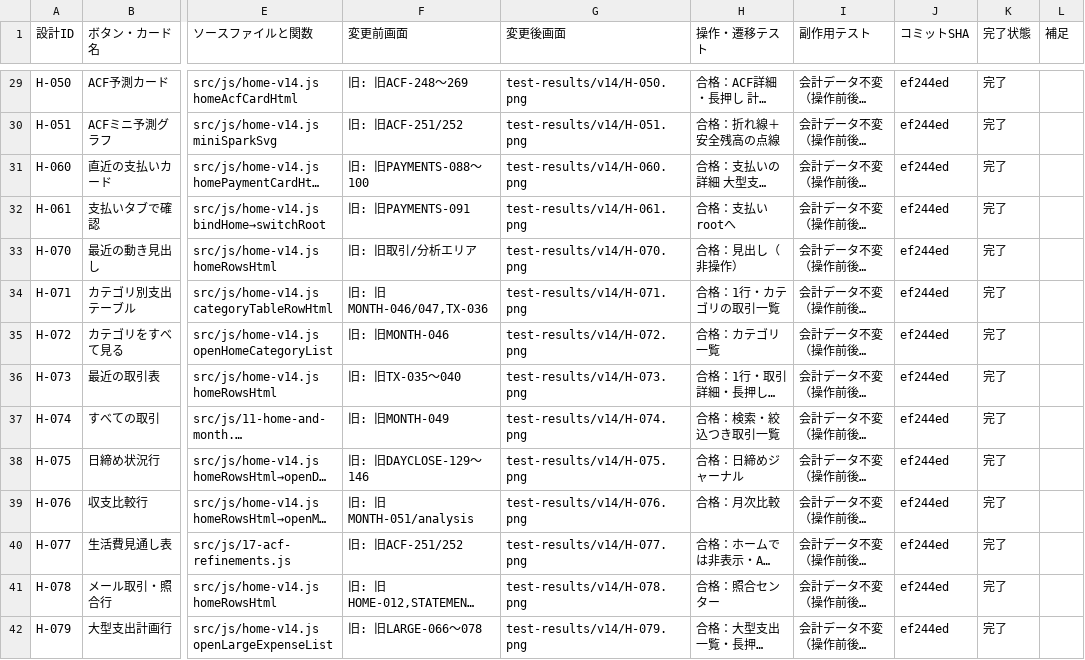
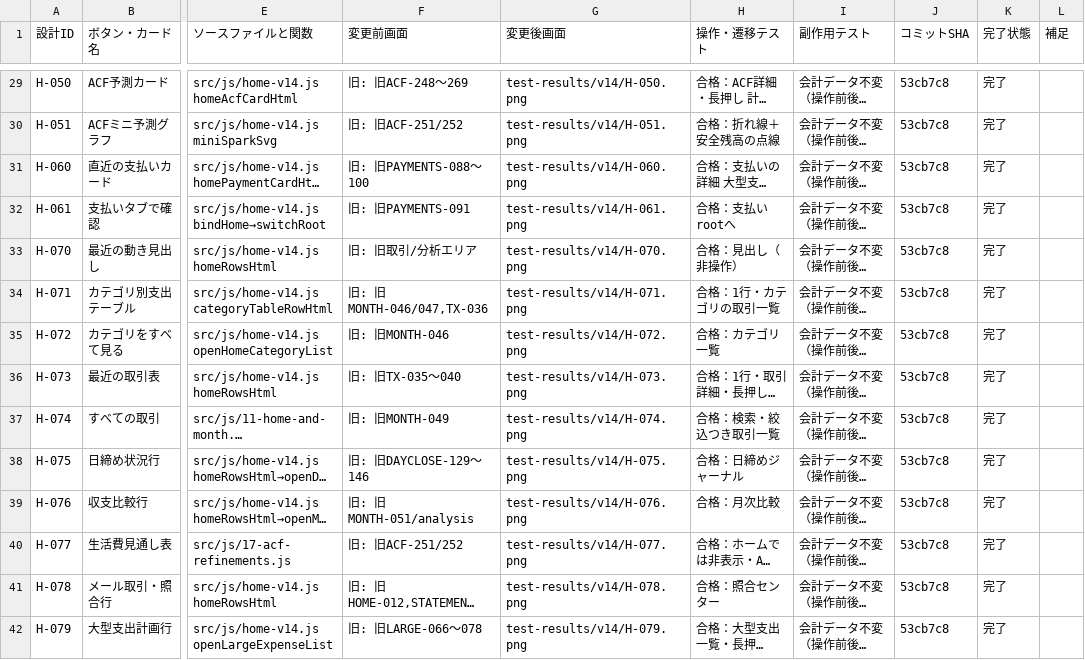
Before and after one commit to at5tram98-hash/today-money, a CSV file: docs/v14/ui-111.csv, drawn as a sheet; only a part is shown, gaps mark what is left out; long unchanged cells end in …; the diff covers the shown part only; the diff names each change by its address in the sheet, - before the commit and + after, or states it on an @@ line.

```diff
--- a/docs/v14/ui-111.csv
+++ b/docs/v14/ui-111.csv
-J29:J42 (コミットSHA): ef244ed
+J29:J42 (コミットSHA): 53cb7c8
```
Also changed, not shown: 96 edited cells elsewhere in this file, docs/v14/transitions-85.csv, 19 other files.
